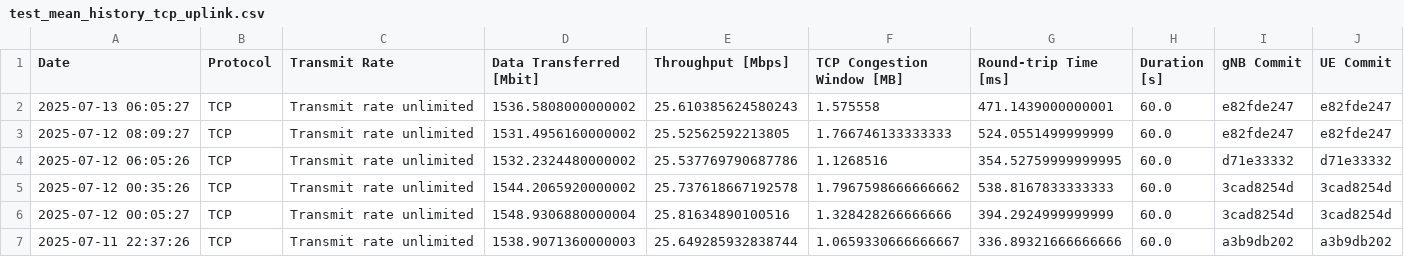
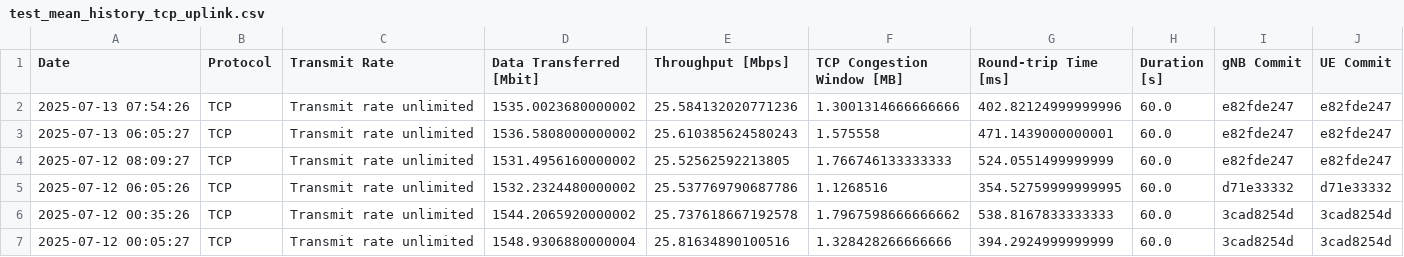
Before and after one commit to open-5g/openrangym, a CSV file: assets/test-history/test_mean_history_tcp_uplink.csv, drawn as a sheet; only a part is shown; the shorter side is filled out with more unchanged rows.

```diff
--- a/assets/test-history/test_mean_history_tcp_uplink.csv
+++ b/assets/test-history/test_mean_history_tcp_uplink.csv
@@ -1,2 +1,3 @@
 Date,Protocol,Transmit Rate,Data Transferred [Mbit],Throughput [Mbps],TCP Congestion Window [MB],Round-trip Time [ms],Duration [s],gNB Commit,UE Commit
+2025-07-13 07:54:26,TCP,Transmit rate unlimited,1535.0023680000002,25.584132020771236,1.3001314666666666,402.82124999999996,60.0,e82fde247,e82fde247
 2025-07-13 06:05:27,TCP,Transmit rate unlimited,1536.5808000000002,25.610385624580243,1.575558,471.1439000000001,60.0,e82fde247,e82fde247
```
Also changed, not shown: assets/test-history/test_mean_history_tcp_downlink.csv, 1 other file.
